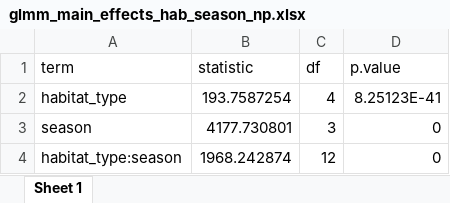
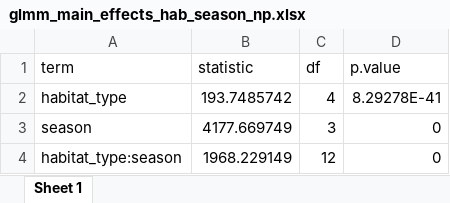
Before and after one commit to benjaminhlina/toronto-lmb-np-accel, an Excel workbook: results/accel-glmm-results/habitat-season/np/glmm_main_effects_hab_season_np.xlsx, sheet Sheet 1, drawn as a sheet; values as stored, in another font and other column widths than the file's, no borders; the diff names each change by its address in the sheet, - before the commit and + after, or states it on an @@ line.

```diff
--- a/results/accel-glmm-results/habitat-season/np/glmm_main_effects_hab_season_np.xlsx (sheet Sheet 1)
+++ b/results/accel-glmm-results/habitat-season/np/glmm_main_effects_hab_season_np.xlsx (sheet Sheet 1)
-B2 (statistic): 193.7587254
+B2 (statistic): 193.7485742
-D2 (p.value): 8.25123E-41
+D2 (p.value): 8.29278E-41
-B3 (statistic): 4177.730801
+B3 (statistic): 4177.669749
-B4 (statistic): 1968.242874
+B4 (statistic): 1968.229149
```
Also changed, not shown: results/accel-glmm-results/glmm_model_selection_hab_season_np.xlsx, results/accel-glmm-results/habitat-season/lmb/glmm_multi_comp_hab_within_season_LMB.xlsx, 4 other files.
